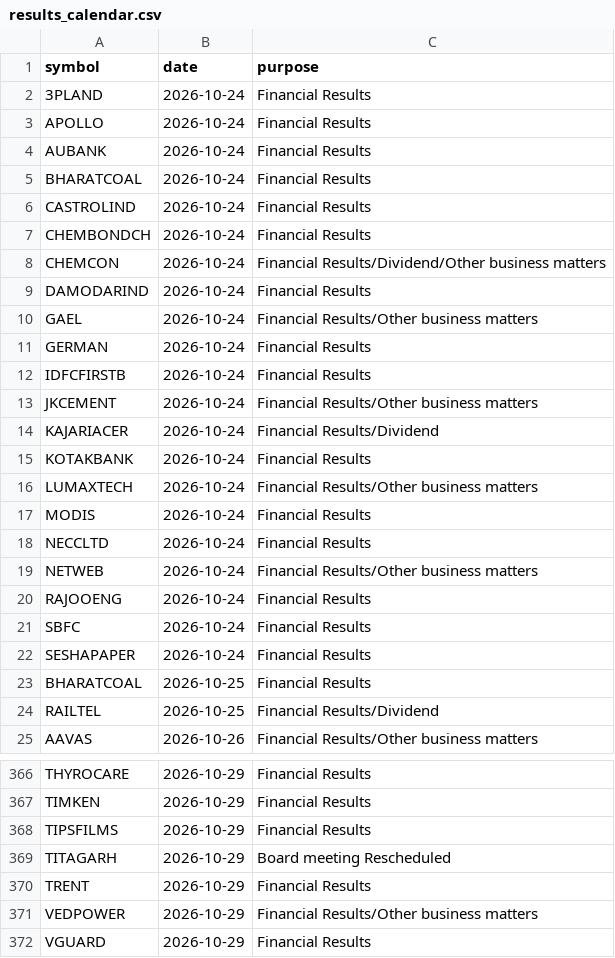
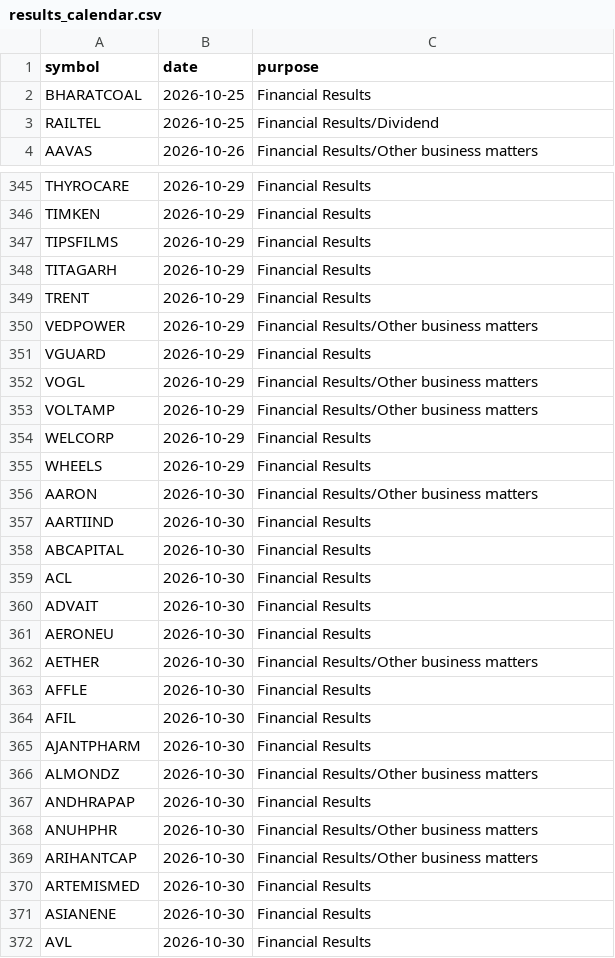
Before and after one commit to vs916491-maker/Nifty-sector-strength, a CSV file: data/meta/results_calendar.csv, drawn as a sheet; only a part is shown, gaps mark what is left out; the shorter side is filled out with more unchanged rows.

```diff
--- a/data/meta/results_calendar.csv
+++ b/data/meta/results_calendar.csv
@@ -1,23 +1,2 @@
 symbol,date,purpose
-3PLAND,2026-10-24,Financial Results
-APOLLO,2026-10-24,Financial Results
-AUBANK,2026-10-24,Financial Results
-BHARATCOAL,2026-10-24,Financial Results
-CASTROLIND,2026-10-24,Financial Results
-CHEMBONDCH,2026-10-24,Financial Results
-CHEMCON,2026-10-24,Financial Results/Dividend/Other business matters
-DAMODARIND,2026-10-24,Financial Results
-GAEL,2026-10-24,Financial Results/Other business matters
-GERMAN,2026-10-24,Financial Results
-IDFCFIRSTB,2026-10-24,Financial Results
-JKCEMENT,2026-10-24,Financial Results/Other business matters
-KAJARIACER,2026-10-24,Financial Results/Dividend
-KOTAKBANK,2026-10-24,Financial Results
-LUMAXTECH,2026-10-24,Financial Results/Other business matters
-MODIS,2026-10-24,Financial Results
-NECCLTD,2026-10-24,Financial Results
-NETWEB,2026-10-24,Financial Results/Other business matters
-RAJOOENG,2026-10-24,Financial Results
-SBFC,2026-10-24,Financial Results
-SESHAPAPER,2026-10-24,Financial Results
 BHARATCOAL,2026-10-25,Financial Results
@@ -368,3 +347,3 @@ TIMKEN,2026-10-29,Financial Results
 TIPSFILMS,2026-10-29,Financial Results
-TITAGARH,2026-10-29,Board meeting Rescheduled
+TITAGARH,2026-10-29,Financial Results
 TRENT,2026-10-29,Financial Results
```
Also changed, not shown: 1 other file.
